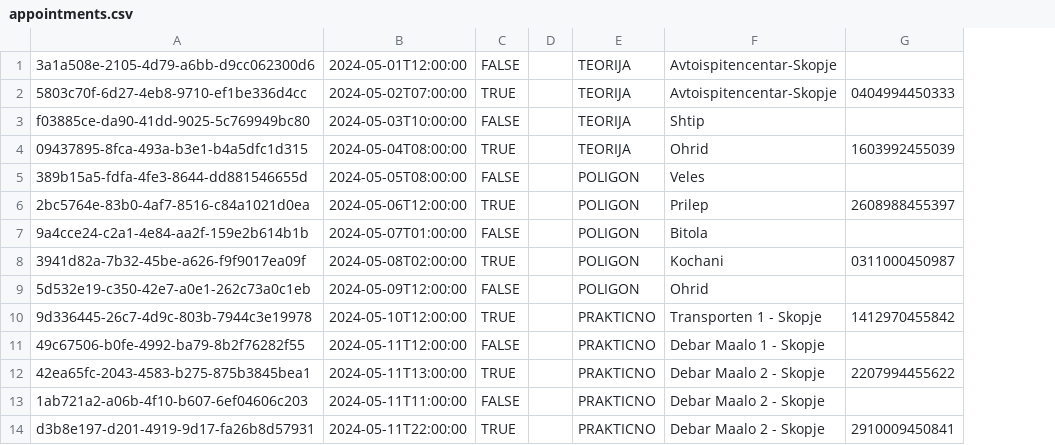
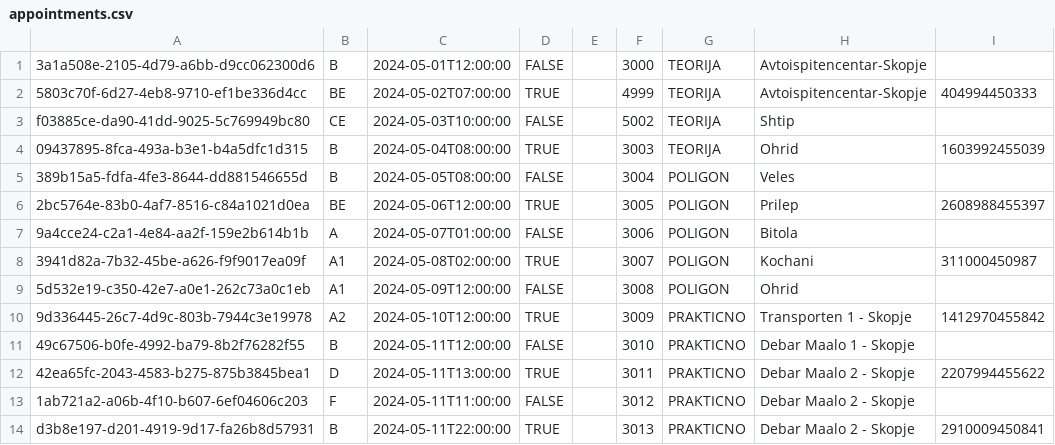
Before and after one commit to Timski-Proekt/TP, a CSV file: db/appointments.csv, drawn as a sheet; addresses are those after the commit; the diff names each change by its address in the sheet, - before the commit and + after, or states it on an @@ line.

Commit message:
[FIX] db dummy data script

```diff
--- a/db/appointments.csv
+++ b/db/appointments.csv
+column B, rows 1-14: B | BE | CE | B | B | BE | A | A1 | A1 | A2 | B | D | F | B
+column F, rows 1-14: 3000 | 4999 | 5002 | 3003 | 3004 | 3005 | 3006 | 3007 | 3008 | 3009 | 3010 | 3011 | 3012 | 3013
-I2: 0404994450333
+I2: 404994450333
-I8: 0311000450987
+I8: 311000450987
```
Also changed, not shown: db/users.csv, 4 other files.
